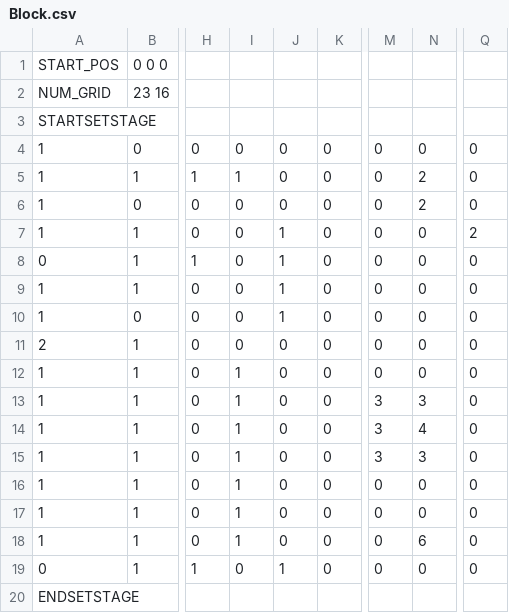
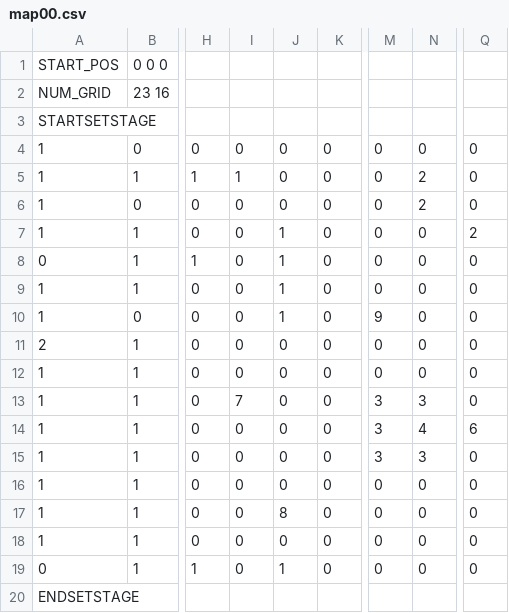
Before and after one commit to TomoyaKanazaki/Graduation, a CSV file: 00_base_Sakamoto/data/TXT/STAGE/map00.csv (was 00_base_Sakamoto/data/TXT/STAGE/Block.csv), drawn as a sheet; only a part is shown, gaps mark what is left out; the diff names each change by its address in the sheet, - before the commit and + after, or states it on an @@ line.

```diff
--- a/00_base_Sakamoto/data/TXT/STAGE/Block.csv
+++ b/00_base_Sakamoto/data/TXT/STAGE/map00.csv
-M10: 0
+M10: 9
-I12: 1
+I12: 0
-I13: 1
+I13: 7
-I14:I18: 1
+I14:I18: 0
-Q14: 0
+Q14: 6
-J17: 0
+J17: 8
-N18: 6
+N18: 0
```
Also changed, not shown: 5 other files.
